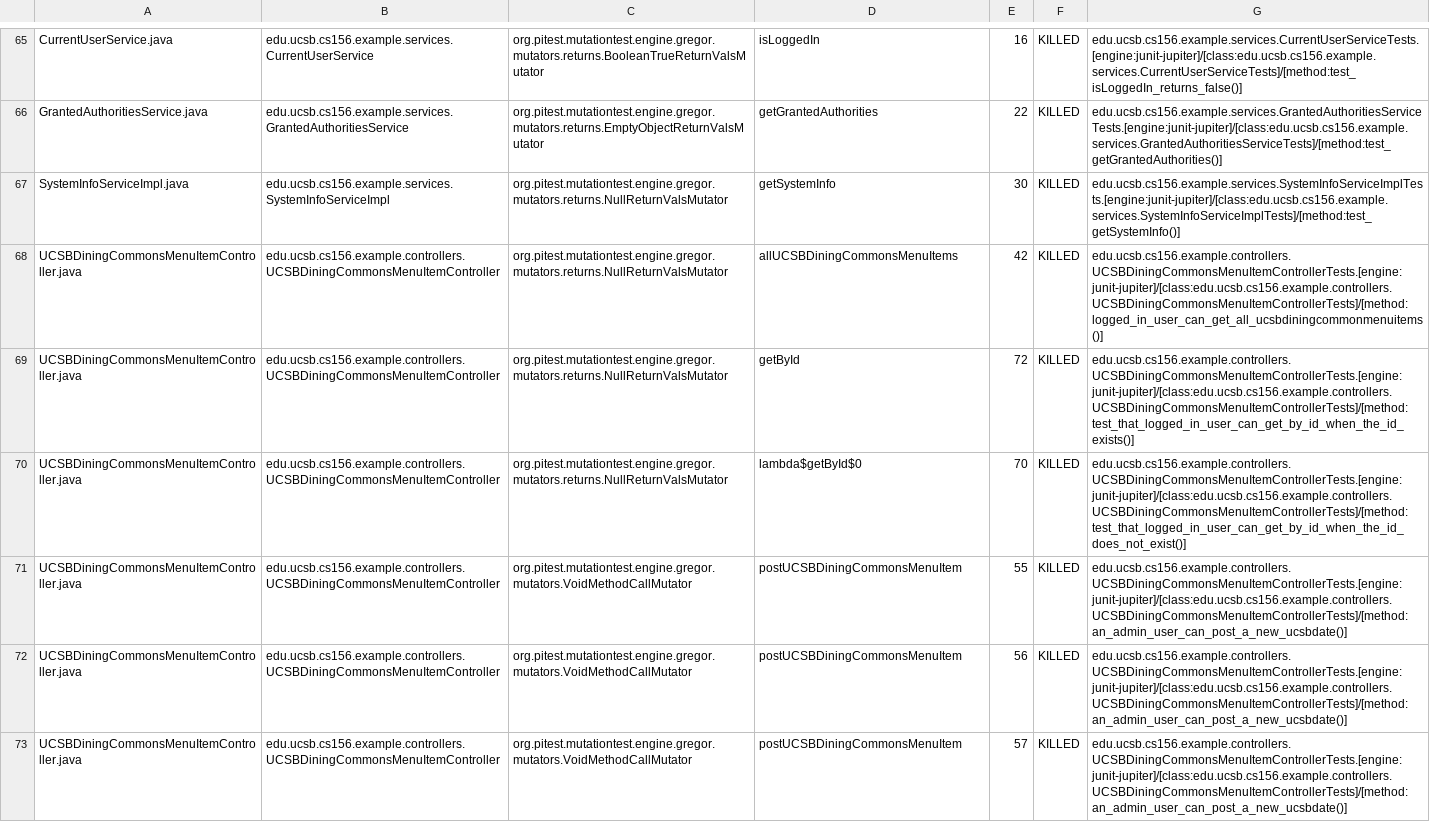
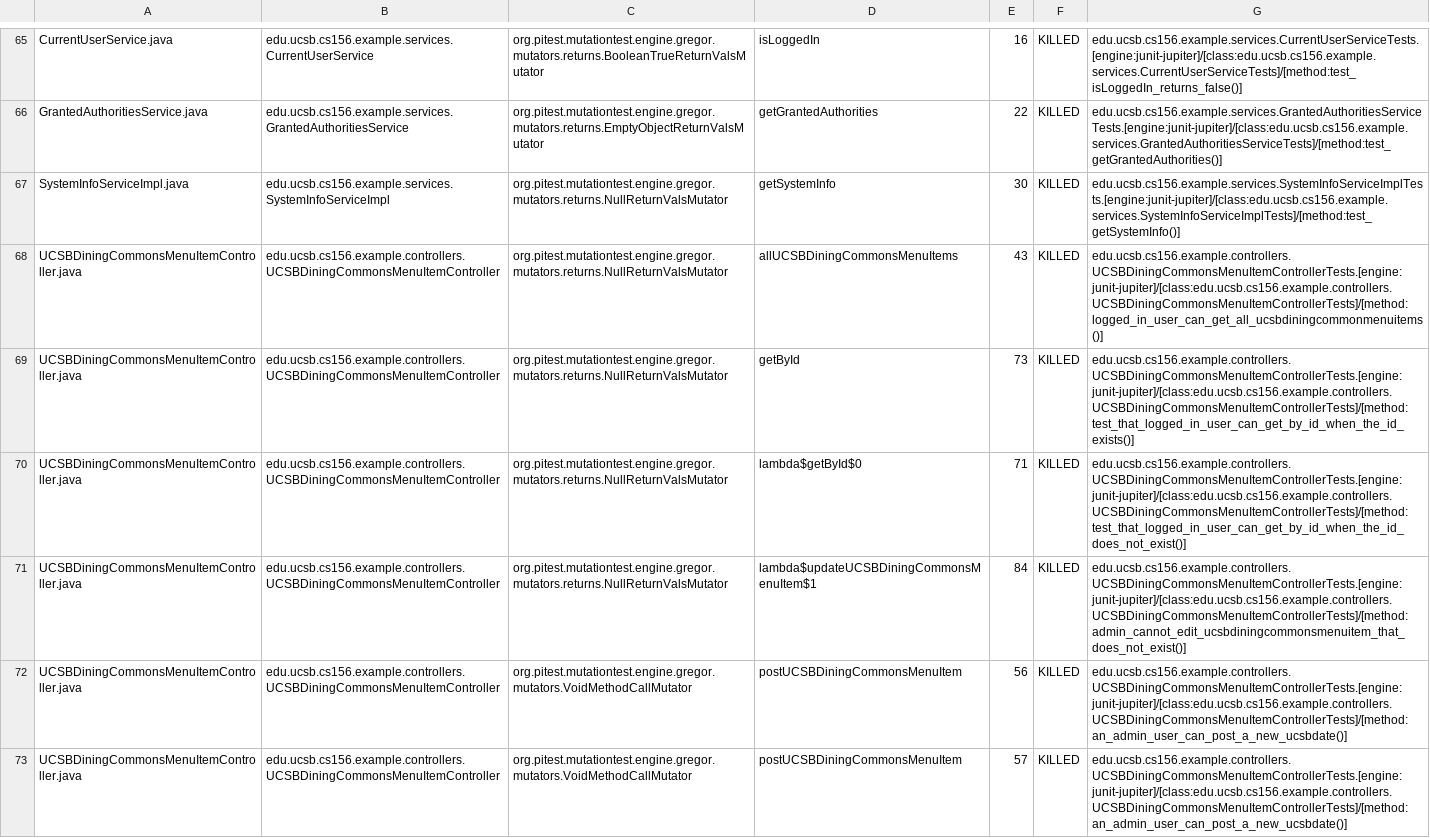
Before and after one commit to ucsb-cs156-w24/team02-w24-4pm-2, a CSV file: pitest/mutations.csv, drawn as a sheet; only a part is shown, gaps mark what is left out; the diff covers the shown part only.

Commit message:
Deploying to gh-pages from @ ucsb-cs156-w24/team02-w24-4pm-2@eadd946c6b2e699fcec537db3503a05bfbeb5e99 🚀

```diff
--- a/pitest/mutations.csv
+++ b/pitest/mutations.csv
@@ -67,6 +67,6 @@ GrantedAuthoritiesService.java,edu.ucsb.cs156.example.services.GrantedAuthoritie
 SystemInfoServiceImpl.java,edu.ucsb.cs156.example.services.SystemInfoServiceImpl,org.pitest.mutationtest.engine.gregor.mutators.returns.NullReturnValsMutator,getSystemInfo,30,KILLED,edu.ucsb.cs156.example.services.SystemInfoServiceImplTests.[engine:junit-jupiter]/[class:edu.ucsb.cs156.example.services.SystemInfoServiceImplTests]/[method:test_getSystemInfo()]
-UCSBDiningCommonsMenuItemController.java,edu.ucsb.cs156.example.controllers.UCSBDiningCommonsMenuItemController,org.pitest.mutationtest.engine.gregor.mutators.returns.NullReturnValsMutator,allUCSBDiningCommonsMenuItems,42,KILLED,edu.ucsb.cs156.example.controllers.UCSBDiningCommonsMenuItemControllerTests.[engine:junit-jupiter]/[class:edu.ucsb.cs156.example.controllers.UCSBDiningCommonsMenuItemControllerTests]/[method:logged_in_user_can_get_all_ucsbdiningcommonmenuitems()]
-UCSBDiningCommonsMenuItemController.java,edu.ucsb.cs156.example.controllers.UCSBDiningCommonsMenuItemController,org.pitest.mutationtest.engine.gregor.mutators.returns.NullReturnValsMutator,getById,72,KILLED,edu.ucsb.cs156.example.controllers.UCSBDiningCommonsMenuItemControllerTests.[engine:junit-jupiter]/[class:edu.ucsb.cs156.example.controllers.UCSBDiningCommonsMenuItemControllerTests]/[method:test_that_logged_in_user_can_get_by_id_when_the_id_exists()]
-UCSBDiningCommonsMenuItemController.java,edu.ucsb.cs156.example.controllers.UCSBDiningCommonsMenuItemController,org.pitest.mutationtest.engine.gregor.mutators.returns.NullReturnValsMutator,lambda$getById$0,70,KILLED,edu.ucsb.cs156.example.controllers.UCSBDiningCommonsMenuItemControllerTests.[engine:junit-jupiter]/[class:edu.ucsb.cs156.example.controllers.UCSBDiningCommonsMenuItemControllerTests]/[method:test_that_logged_in_user_can_get_by_id_when_the_id_does_not_exist()]
-UCSBDiningCommonsMenuItemController.java,edu.ucsb.cs156.example.controllers.UCSBDiningCommonsMenuItemController,org.pitest.mutationtest.engine.gregor.mutators.VoidMethodCallMutator,postUCSBDiningCommonsMenuItem,55,KILLED,edu.ucsb.cs156.example.controllers.UCSBDiningCommonsMenuItemControllerTests.[engine:junit-jupiter]/[class:edu.ucsb.cs156.example.controllers.UCSBDiningCommonsMenuItemControllerTests]/[method:an_admin_user_can_post_a_new_ucsbdate()]
+UCSBDiningCommonsMenuItemController.java,edu.ucsb.cs156.example.controllers.UCSBDiningCommonsMenuItemController,org.pitest.mutationtest.engine.gregor.mutators.returns.NullReturnValsMutator,allUCSBDiningCommonsMenuItems,43,KILLED,edu.ucsb.cs156.example.controllers.UCSBDiningCommonsMenuItemControllerTests.[engine:junit-jupiter]/[class:edu.ucsb.cs156.example.controllers.UCSBDiningCommonsMenuItemControllerTests]/[method:logged_in_user_can_get_all_ucsbdiningcommonmenuitems()]
+UCSBDiningCommonsMenuItemController.java,edu.ucsb.cs156.example.controllers.UCSBDiningCommonsMenuItemController,org.pitest.mutationtest.engine.gregor.mutators.returns.NullReturnValsMutator,getById,73,KILLED,edu.ucsb.cs156.example.controllers.UCSBDiningCommonsMenuItemControllerTests.[engine:junit-jupiter]/[class:edu.ucsb.cs156.example.controllers.UCSBDiningCommonsMenuItemControllerTests]/[method:test_that_logged_in_user_can_get_by_id_when_the_id_exists()]
+UCSBDiningCommonsMenuItemController.java,edu.ucsb.cs156.example.controllers.UCSBDiningCommonsMenuItemController,org.pitest.mutationtest.engine.gregor.mutators.returns.NullReturnValsMutator,lambda$getById$0,71,KILLED,edu.ucsb.cs156.example.controllers.UCSBDiningCommonsMenuItemControllerTests.[engine:junit-jupiter]/[class:edu.ucsb.cs156.example.controllers.UCSBDiningCommonsMenuItemControllerTests]/[method:test_that_logged_in_user_can_get_by_id_when_the_id_does_not_exist()]
+UCSBDiningCommonsMenuItemController.java,edu.ucsb.cs156.example.controllers.UCSBDiningCommonsMenuItemController,org.pitest.mutationtest.engine.gregor.mutators.returns.NullReturnValsMutator,lambda$updateUCSBDiningCommonsMenuItem$1,84,KILLED,edu.ucsb.cs156.example.controllers.UCSBDiningCommonsMenuItemControllerTests.[engine:junit-jupiter]/[class:edu.ucsb.cs156.example.controllers.UCSBDiningCommonsMenuItemControllerTests]/[method:admin_cannot_edit_ucsbdiningcommonsmenuitem_that_does_not_exist()]
 UCSBDiningCommonsMenuItemController.java,edu.ucsb.cs156.example.controllers.UCSBDiningCommonsMenuItemController,org.pitest.mutationtest.engine.gregor.mutators.VoidMethodCallMutator,postUCSBDiningCommonsMenuItem,56,KILLED,edu.ucsb.cs156.example.controllers.UCSBDiningCommonsMenuItemControllerTests.[engine:junit-jupiter]/[class:edu.ucsb.cs156.example.controllers.UCSBDiningCommonsMenuItemControllerTests]/[method:an_admin_user_can_post_a_new_ucsbdate()]
```
Also changed, not shown: 5 added rows and 1 edited cell elsewhere in this file, 15 other files.
